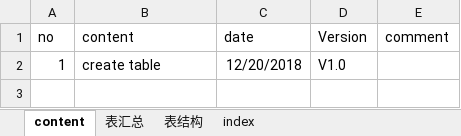
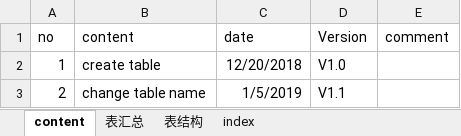
Before and after one commit to meizihuai/PhoneInfoServerIIS, an Excel workbook: PhoneInfoServerIIS/Dev/1.表命名规则.xlsx, sheet content, drawn as a sheet; values as stored, in another font and other column widths than the file's, no borders; the diff names each change by its address in the sheet, - before the commit and + after, or states it on an @@ line.

```diff
--- a/PhoneInfoServerIIS/Dev/1.表命名规则.xlsx (sheet content)
+++ b/PhoneInfoServerIIS/Dev/1.表命名规则.xlsx (sheet content)
+row 3: 2 | change table name | 1/5/2019 | V1.1
```
Also changed, not shown: sheet 表结构, sheet 表汇总, PhoneInfoServerIIS/Dev/Record.xlsx, 2 other files.
